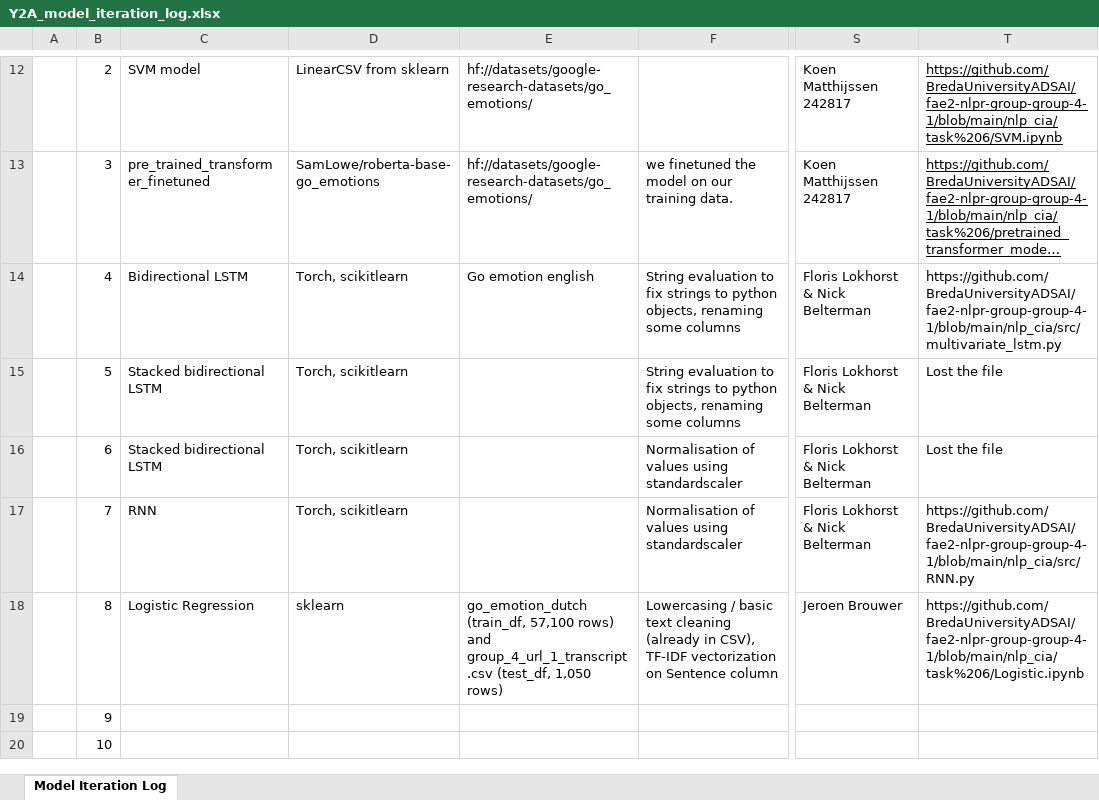
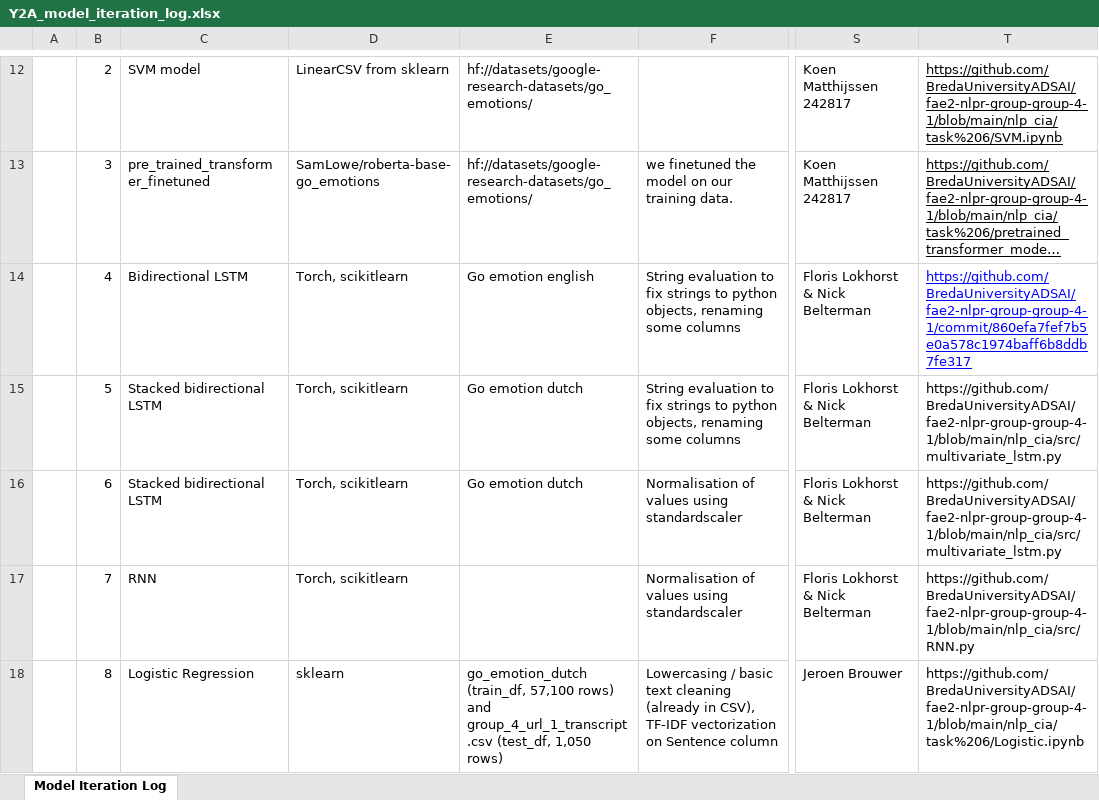
Before and after one commit to koen18138/NLP_emotion_detection, an Excel workbook: Y2A_model_iteration_log.xlsx, sheet Model Iteration Log, drawn as a sheet; only a part is shown, gaps mark what is left out; the shorter side is filled out with more unchanged rows; long unchanged cells end in …; values as stored, in another font and other column widths than the file's, no borders; the diff names each change by its address in the sheet, - before the commit and + after, or states it on an @@ line.

Commit message:
Update Y2A_model_iteration_log.xlsx

```diff
--- a/Y2A_model_iteration_log.xlsx (sheet Model Iteration Log)
+++ b/Y2A_model_iteration_log.xlsx (sheet Model Iteration Log)
-T14: https://github.com/BredaUniversityADSAI/fae2-nlpr-group-group-4-1/blob/main/nlp_cia/src/multivariate_lstm.py
+T14: https://github.com/BredaUniversityADSAI/fae2-nlpr-group-group-4-1/commit/860efa7fef7b5e0a578c1974baff6b8ddb7fe317
@@ T14 underline: off → on, text colour: black → #0000FF @@
-E15:E16: (empty)
+E15:E16: Go emotion dutch
-T15:T16: Lost the file
+T15:T16: https://github.com/BredaUniversityADSAI/fae2-nlpr-group-group-4-1/blob/main/nlp_cia/src/multivariate_lstm.py
```
